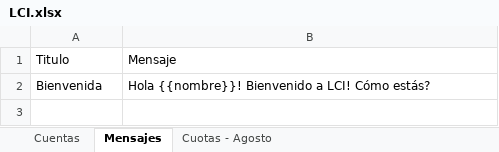
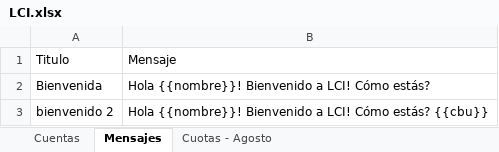
Before and after one commit to andybardagi/lci-wsp-bot, an Excel workbook: LCI.xlsx, sheet Mensajes, drawn as a sheet; values as stored, in another font and other column widths than the file's, no borders; the diff names each change by its address in the sheet, - before the commit and + after, or states it on an @@ line.

```diff
--- a/LCI.xlsx (sheet Mensajes)
+++ b/LCI.xlsx (sheet Mensajes)
+row 3: bienvenido 2 | Hola {{nombre}}! Bienvenido a LCI! Cómo estás? {{cbu}}
```
Also changed, not shown: sheet Cuotas - Agosto, sheet Cuentas, 6 other files.
